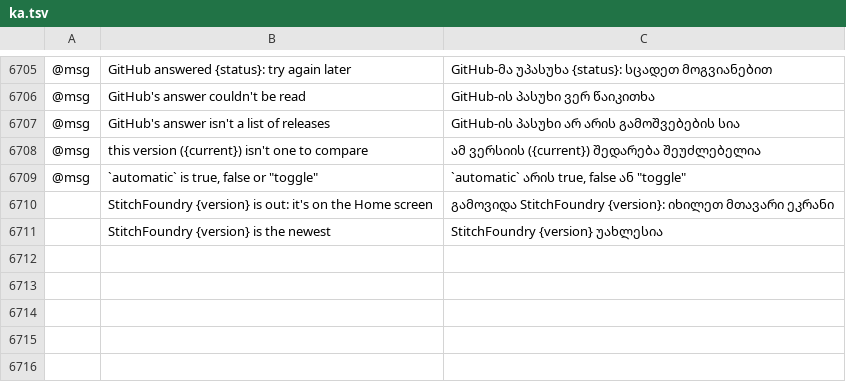
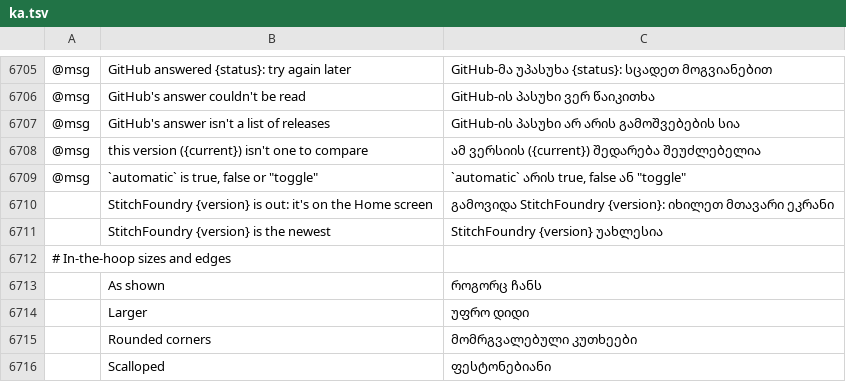
Before and after one commit to Stitchwright/StitchFoundry, a TSV file: crates/ui-egui/src/i18n/ka.tsv, drawn as a sheet; only a part is shown, gaps mark what is left out; the diff names each change by its address in the sheet, - before the commit and + after, or states it on an @@ line.

```diff
--- a/crates/ui-egui/src/i18n/ka.tsv
+++ b/crates/ui-egui/src/i18n/ka.tsv
+row 6712: # In-the-hoop sizes and edges
+row 6713:  | As shown | როგორც ჩანს
+row 6714:  | Larger | უფრო დიდი
+row 6715:  | Rounded corners | მომრგვალებული კუთხეები
+row 6716:  | Scalloped | ფესტონებიანი
```
Also changed, not shown: crates/ui-egui/src/i18n/bg.tsv, crates/ui-egui/src/i18n/el.tsv, 24 other files.
